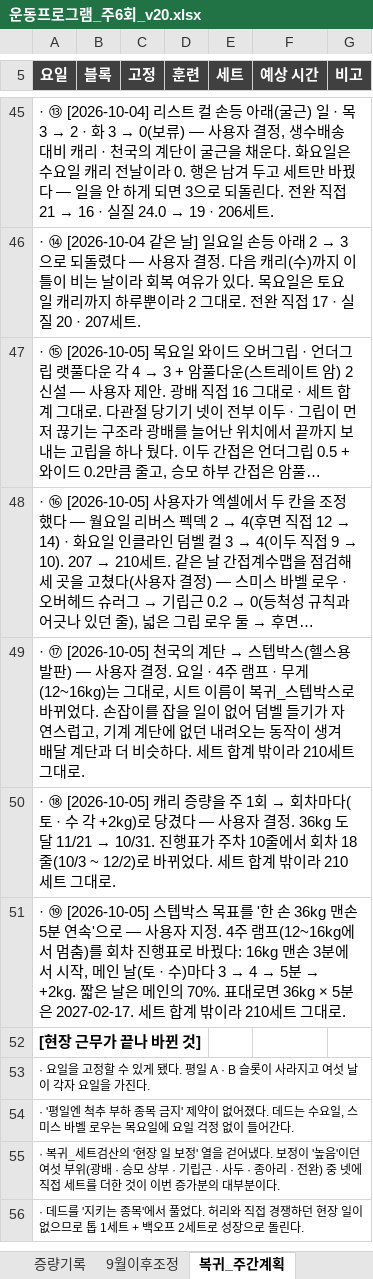
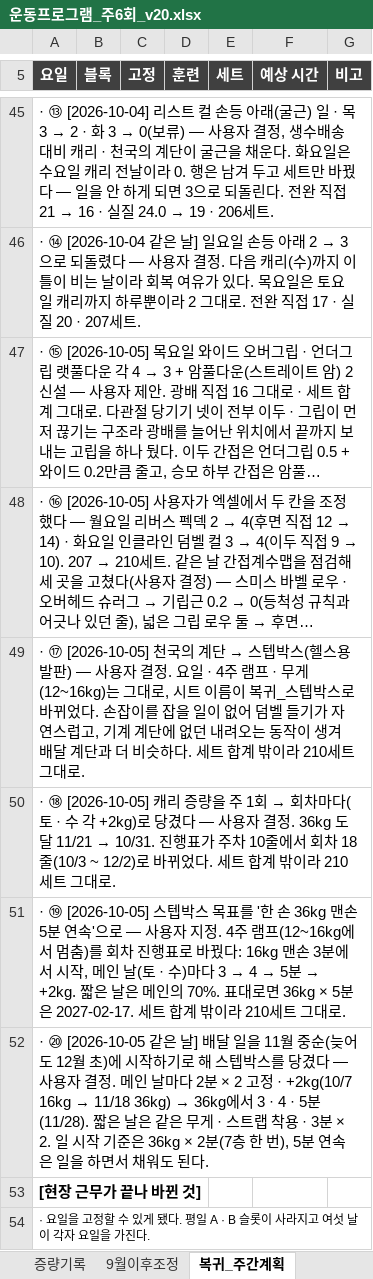
Before and after one commit to ktmffl-max/health1234, an Excel workbook: 운동프로그램_주6회_v20.xlsx, sheet 복귀_주간계획, drawn as a sheet; only a part is shown, gaps mark what is left out; the shorter side is filled out with more unchanged rows; long unchanged cells end in …; values as stored, in another font and other column widths than the file's, no borders; the diff names each change by its address in the sheet, - before the commit and + after, or states it on an @@ line.

```diff
--- a/운동프로그램_주6회_v20.xlsx (sheet 복귀_주간계획)
+++ b/운동프로그램_주6회_v20.xlsx (sheet 복귀_주간계획)
+row 52: · ⑳ [2026-10-05 같은 날] 배달 일을 11월 중순(늦어도 12월 초)에 시작하기로 해 스텝박스를 당겼다 — 사용자 결정. 메인 날마다 2분 × 2 고정 · +2kg(10/7 16kg → 11/18 36kg) → 36kg에서 3 · 4 · 5분(11/28). 짧은 날은 같은 무게 · 스트랩 착용 · 3분 × 2. 일 시작 기준은 36kg × 2분(7층 한 번), 5분 연속은 일을 하면서 채워도 된다.
```
Also changed, not shown: sheet 복귀_스텝박스, 3 other files.
